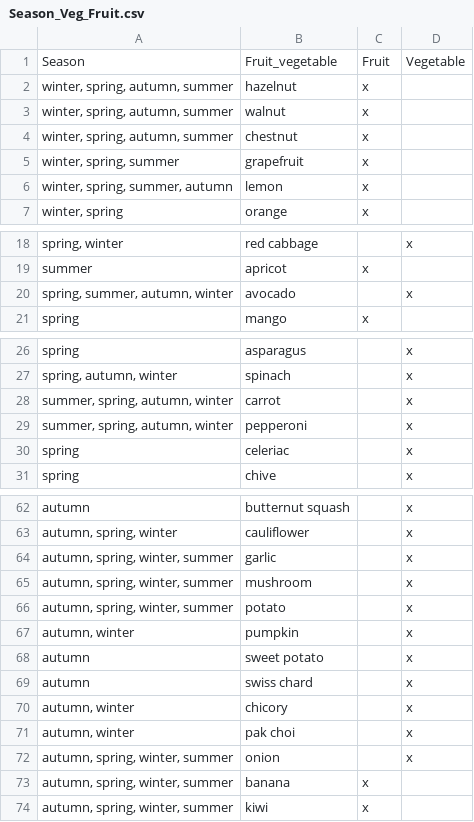
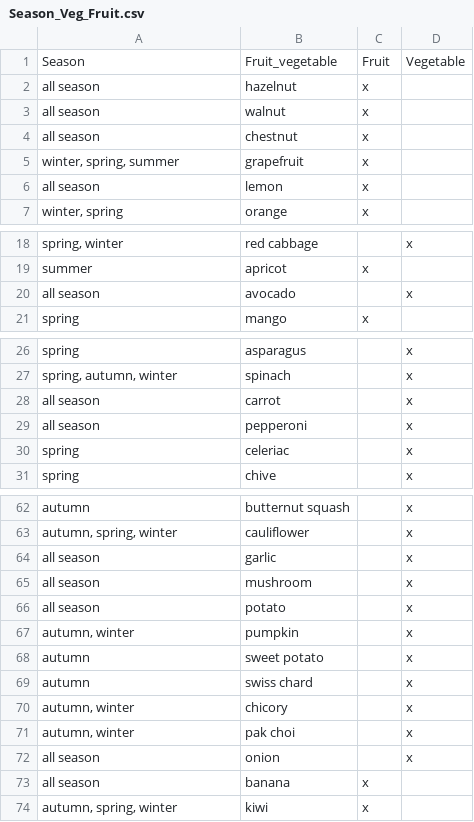
Before and after one commit to AmandinePingetPhD/Master_Recipes_Local, a CSV file: Data_recipes/Season_Veg_Fruit.csv, drawn as a sheet; only a part is shown, gaps mark what is left out; the diff covers the shown part only.

Commit message:
Add 'all season'

```diff
--- a/Data_recipes/Season_Veg_Fruit.csv
+++ b/Data_recipes/Season_Veg_Fruit.csv
@@ -1,7 +1,7 @@
 Season;Fruit_vegetable;Fruit;Vegetable
-winter, spring, autumn, summer;hazelnut;x;
-winter, spring, autumn, summer;walnut;x;
-winter, spring, autumn, summer;chestnut;x;
+all season;hazelnut;x;
+all season;walnut;x;
+all season;chestnut;x;
 winter, spring, summer;grapefruit;x;
-winter, spring, summer, autumn;lemon;x;
+all season;lemon;x;
 winter, spring;orange;x;
@@ -19,3 +19,3 @@ spring, winter;red cabbage;;x
 summer;apricot;x;
-spring, summer, autumn, winter;avocado;;x
+all season;avocado;;x
 spring;mango;x;
@@ -27,4 +27,4 @@ spring;asparagus;;x
 spring, autumn, winter;spinach;;x
-summer, spring, autumn, winter;carrot;;x
-summer, spring, autumn, winter;pepperoni;;x
+all season;carrot;;x
+all season;pepperoni;;x
 spring;celeriac;;x
@@ -63,5 +63,5 @@ autumn;butternut squash;;x
 autumn, spring, winter;cauliflower;;x
-autumn, spring, winter, summer;garlic;;x
-autumn, spring, winter, summer;mushroom;;x
-autumn, spring, winter, summer;potato;;x
+all season;garlic;;x
+all season;mushroom;;x
+all season;potato;;x
 autumn, winter;pumpkin;;x
@@ -71,4 +71,4 @@ autumn, winter;chicory;;x
 autumn, winter;pak choi;;x
-autumn, spring, winter, summer;onion;;x
-autumn, spring, winter, summer;banana;x;
-autumn, spring, winter, summer;kiwi;x;
+all season;onion;;x
+all season;banana;x;
+autumn, spring, winter;kiwi;x;
```
Also changed, not shown: 1 edited cell elsewhere in this file, 1 other file.
